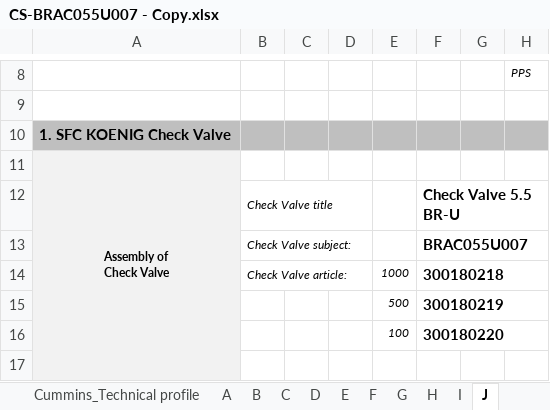
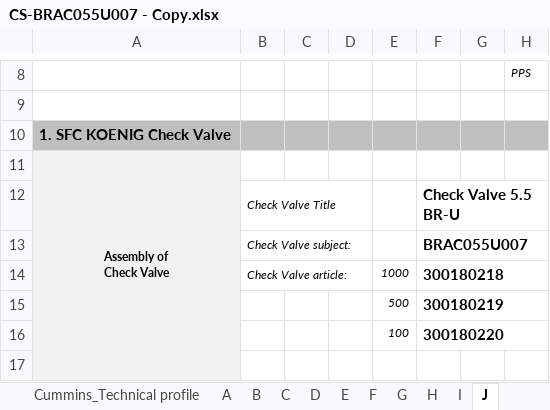
Before and after one commit to SFCMerkle/ConfigSheetAutomation, an Excel workbook: CS-BRAC055U007 - Copy.xlsx, sheet J, drawn as a sheet; only a part is shown, gaps mark what is left out; values as stored, in another font and other column widths than the file's, no borders; charts and pictures and conditional formats not drawn; the diff names each change by its address in the sheet, - before the commit and + after, or states it on an @@ line.

```diff
--- a/CS-BRAC055U007 - Copy.xlsx (sheet J)
+++ b/CS-BRAC055U007 - Copy.xlsx (sheet J)
-B12: Check Valve title
+B12: Check Valve Title
```
Also changed, not shown: 2 other files.
